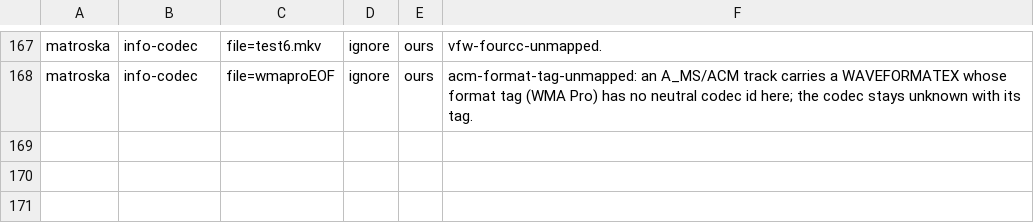
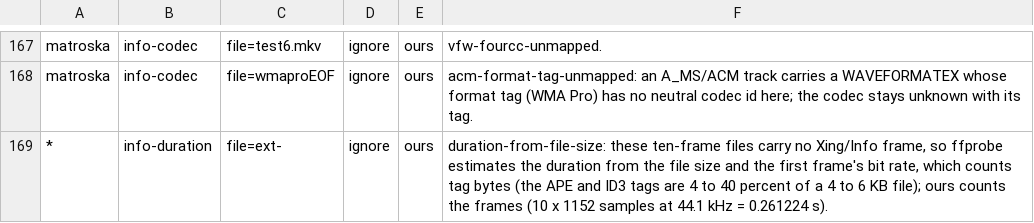
Before and after one commit to recursive-ai-oss/onemedia-csharp, a TSV file: tools/OneMedia.Oracles/exceptions.tsv, drawn as a sheet; only a part is shown, gaps mark what is left out.

Commit message:
oracles: excuse the file-size duration estimate on the ten-frame tagged MP3s

```diff
--- a/tools/OneMedia.Oracles/exceptions.tsv
+++ b/tools/OneMedia.Oracles/exceptions.tsv
@@ -168 +168,2 @@ matroska	info-codec	file=test6.mkv	ignore	ours	vfw-fourcc-unmapped.
 matroska	info-codec	file=wmaproEOF	ignore	ours	acm-format-tag-unmapped: an A_MS/ACM track carries a WAVEFORMATEX whose format tag (WMA Pro) has no neutral codec id here; the codec stays unknown with its tag.
+*	info-duration	file=ext-	ignore	ours	duration-from-file-size: these ten-frame files carry no Xing/Info frame, so ffprobe estimates the duration from the file size and the first frame's bit rate, which counts tag bytes (the APE and ID3 tags are 4 to 40 percent of a 4 to 6 KB file); ours counts the frames (10 x 1152 samples at 44.1 kHz = 0.261224 s).
```
